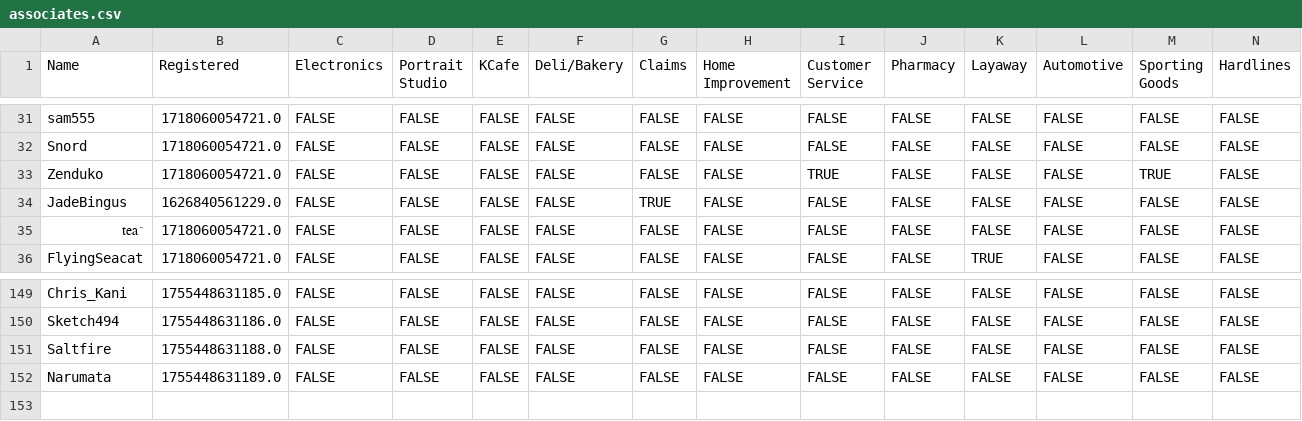
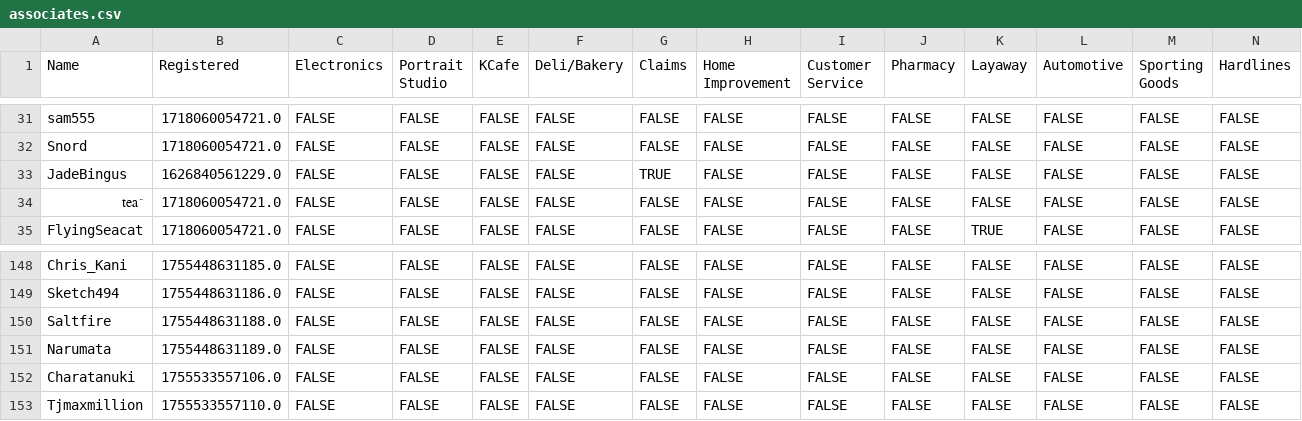
Before and after one commit to VRC-Kmart/aisle-6, a CSV file: clockboy/associates.csv, drawn as a sheet; only a part is shown, gaps mark what is left out; removed rows and columns are numbered as before the commit, all else as after; rows hold the shown columns only; the diff names each change by its address in the sheet, - before the commit and + after, or states it on an @@ line.

```diff
--- a/clockboy/associates.csv
+++ b/clockboy/associates.csv
-row 33: Zenduko | 1718060054721.0 | FALSE | FALSE | FALSE | FALSE | FALSE | FALSE | TRUE | FALSE | FALSE | FALSE | TRUE | FALSE
+row 152: Charatanuki | 1755533557106.0 | FALSE | FALSE | FALSE | FALSE | FALSE | FALSE | FALSE | FALSE | FALSE | FALSE | FALSE | FALSE
+row 153: Tjmaxmillion | 1755533557110.0 | FALSE | FALSE | FALSE | FALSE | FALSE | FALSE | FALSE | FALSE | FALSE | FALSE | FALSE | FALSE
```
Also changed, not shown: 4 other files.
